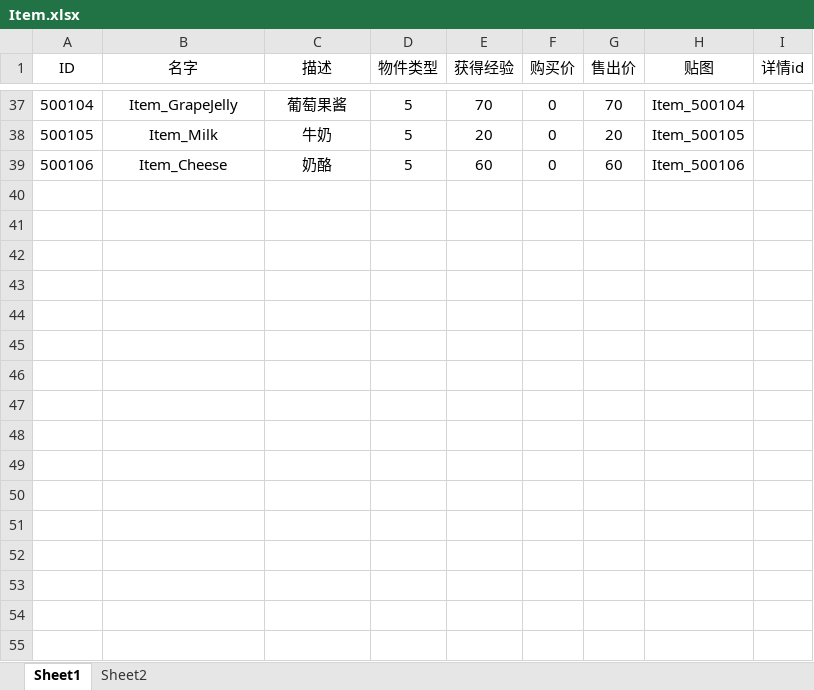
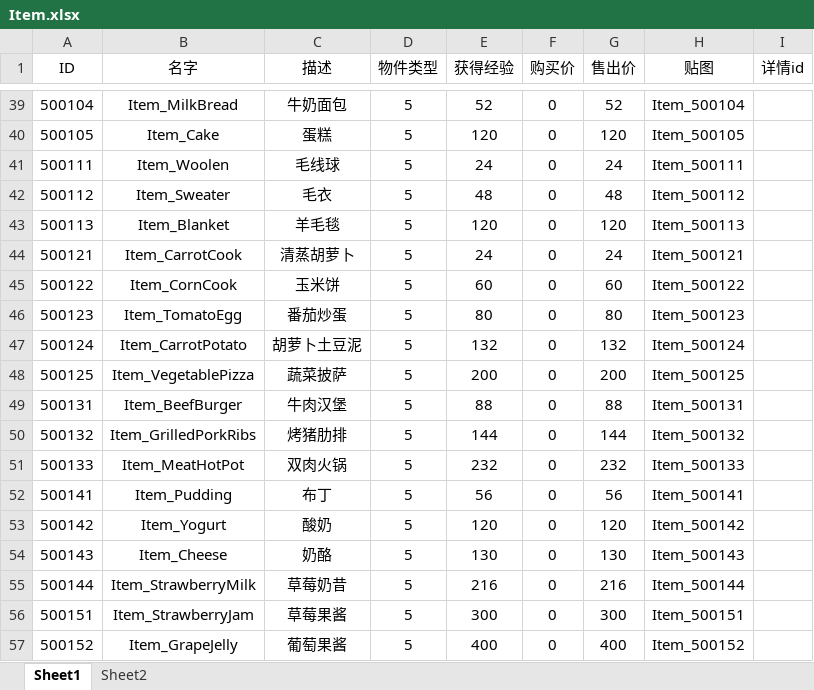
Before and after one commit to H5Platform/FarmLinker-Assets, an Excel workbook: Excel/Item.xlsx, sheet Sheet1, drawn as a sheet; only a part is shown, gaps mark what is left out; values as stored, in another font and other column widths than the file's, no borders; addresses are those after the commit; the diff covers the shown part only; the diff names each change by its address in the sheet, - before the commit and + after, or states it on an @@ line.

```diff
--- a/Excel/Item.xlsx (sheet Sheet1)
+++ b/Excel/Item.xlsx (sheet Sheet1)
-B39 (名字): Item_GrapeJelly
+B39 (名字): Item_MilkBread
-C39 (描述): 葡萄果酱
+C39 (描述): 牛奶面包
-E39 (获得经验): 70
+E39 (获得经验): 52
-G39 (售出价): 70
+G39 (售出价): 52
-B40 (名字): Item_Milk
+B40 (名字): Item_Cake
-C40 (描述): 牛奶
+C40 (描述): 蛋糕
-E40 (获得经验): 20
+E40 (获得经验): 120
-G40 (售出价): 20
+G40 (售出价): 120
+row 41: 500111 | Item_Woolen | 毛线球 | 5 | 24 | 0 | 24 | Item_500111
+row 42: 500112 | Item_Sweater | 毛衣 | 5 | 48 | 0 | 48 | Item_500112
+row 43: 500113 | Item_Blanket | 羊毛毯 | 5 | 120 | 0 | 120 | Item_500113
+row 44: 500121 | Item_CarrotCook | 清蒸胡萝卜 | 5 | 24 | 0 | 24 | Item_500121
-A45 (ID): 500106
+A45 (ID): 500122
-B45 (名字): Item_Cheese
+B45 (名字): Item_CornCook
-C45 (描述): 奶酪
+C45 (描述): 玉米饼
-H45 (贴图): Item_500106
+H45 (贴图): Item_500122
+row 46: 500123 | Item_TomatoEgg | 番茄炒蛋 | 5 | 80 | 0 | 80 | Item_500123
+row 47: 500124 | Item_CarrotPotato | 胡萝卜土豆泥 | 5 | 132 | 0 | 132 | Item_500124
+row 48: 500125 | Item_VegetablePizza | 蔬菜披萨 | 5 | 200 | 0 | 200 | Item_500125
+row 49: 500131 | Item_BeefBurger | 牛肉汉堡 | 5 | 88 | 0 | 88 | Item_500131
+row 50: 500132 | Item_GrilledPorkRibs | 烤猪肋排 | 5 | 144 | 0 | 144 | Item_500132
+row 51: 500133 | Item_MeatHotPot | 双肉火锅 | 5 | 232 | 0 | 232 | Item_500133
+row 52: 500141 | Item_Pudding | 布丁 | 5 | 56 | 0 | 56 | Item_500141
+row 53: 500142 | Item_Yogurt | 酸奶 | 5 | 120 | 0 | 120 | Item_500142
+row 54: 500143 | Item_Cheese | 奶酪 | 5 | 130 | 0 | 130 | Item_500143
+row 55: 500144 | Item_StrawberryMilk | 草莓奶昔 | 5 | 216 | 0 | 216 | Item_500144
+row 56: 500151 | Item_StrawberryJam | 草莓果酱 | 5 | 300 | 0 | 300 | Item_500151
+row 57: 500152 | Item_GrapeJelly | 葡萄果酱 | 5 | 400 | 0 | 400 | Item_500152
```
Also changed, not shown: 8 added rows and 30 edited cells elsewhere in this sheet, sheet Sheet2, Excel/Animal.xlsx, Excel/Build.xlsx, 44 other files.
